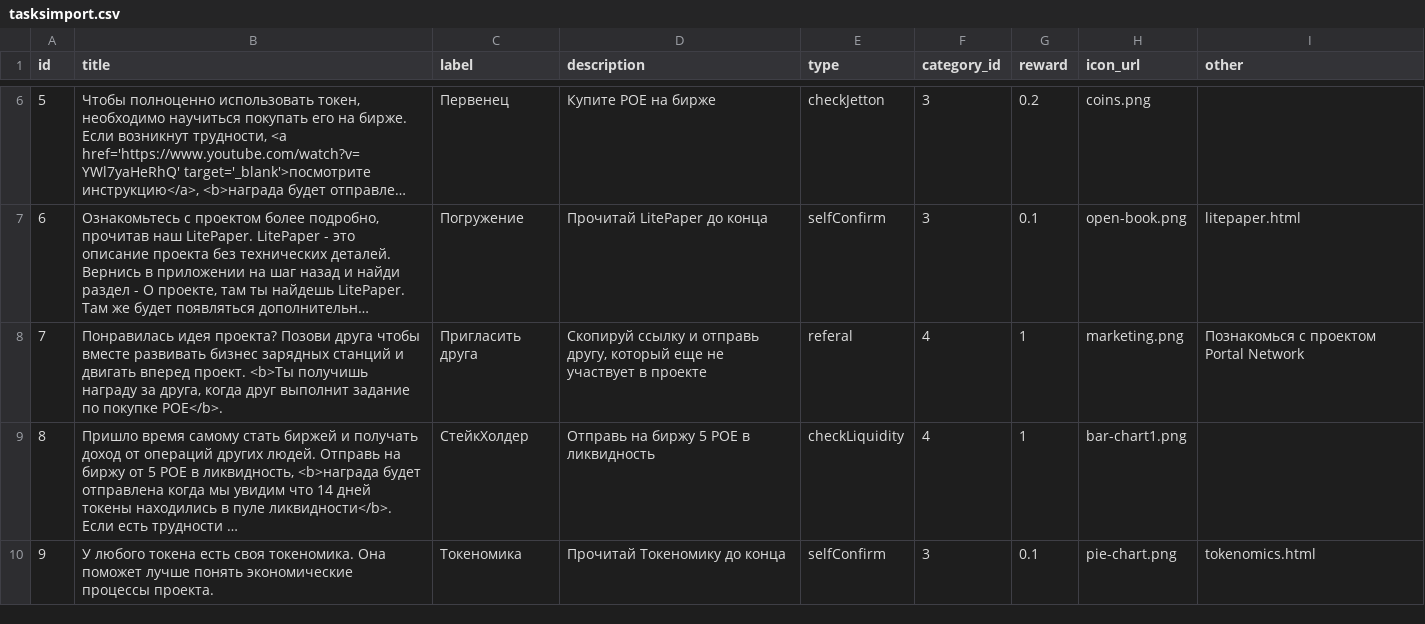
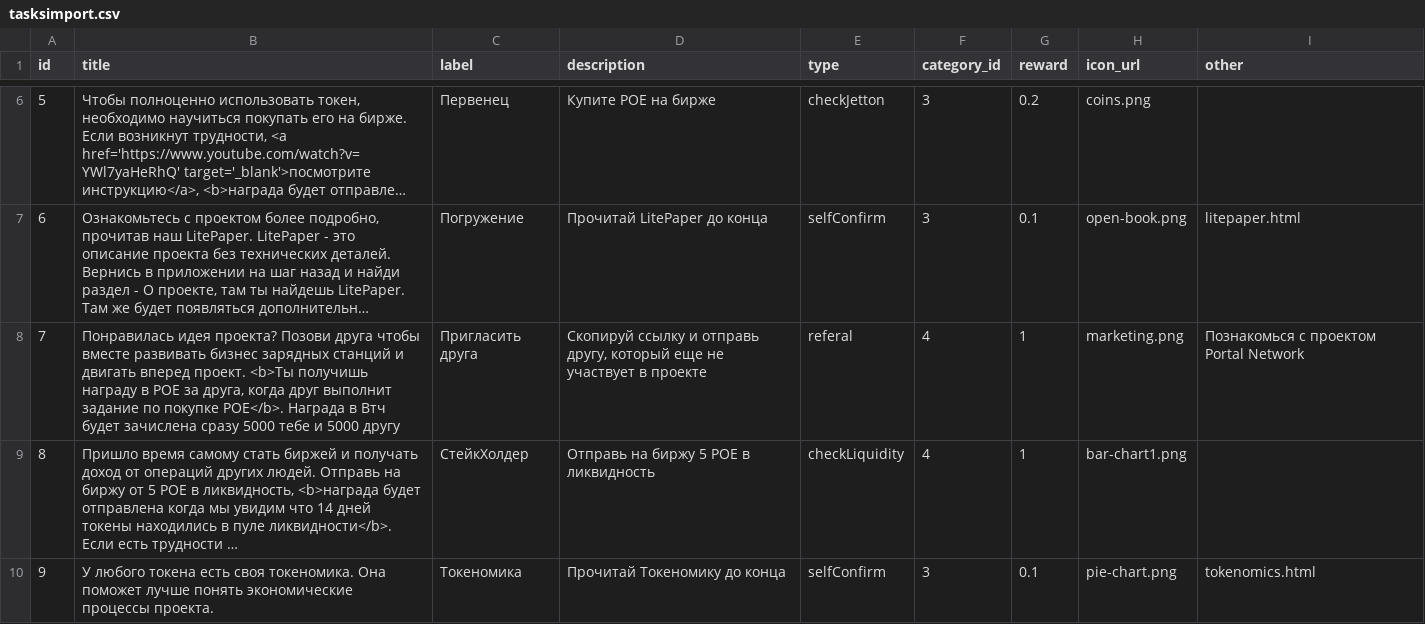
Before and after one commit to PortalNetworkDev/telegram_app_network_back, a CSV file: db/tasksimport.csv, drawn as a sheet; only a part is shown, gaps mark what is left out; long unchanged cells end in …; the diff names each change by its address in the sheet, - before the commit and + after, or states it on an @@ line.

Commit message:
referal reward in Wh

```diff
--- a/db/tasksimport.csv
+++ b/db/tasksimport.csv
-B8 (title): …получишь награду за друга, когда друг выполнит задание по покупке POE</b>.
+B8 (title): …получишь награду в POE за друга, когда друг выполнит задание по покупке POE</b>. Награда в Втч будет зачислена сразу 5000 тебе и 5000 другу
```
Also changed, not shown: db/catsimport.csv, db/catstranslate_en.csv, 4 other files.
